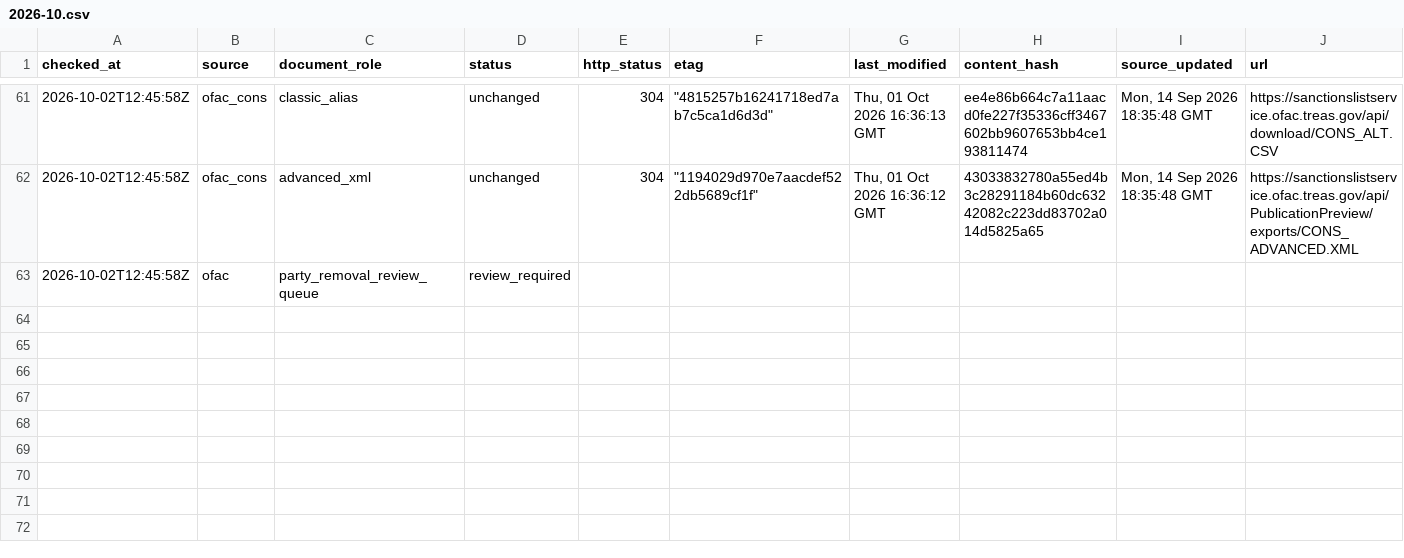
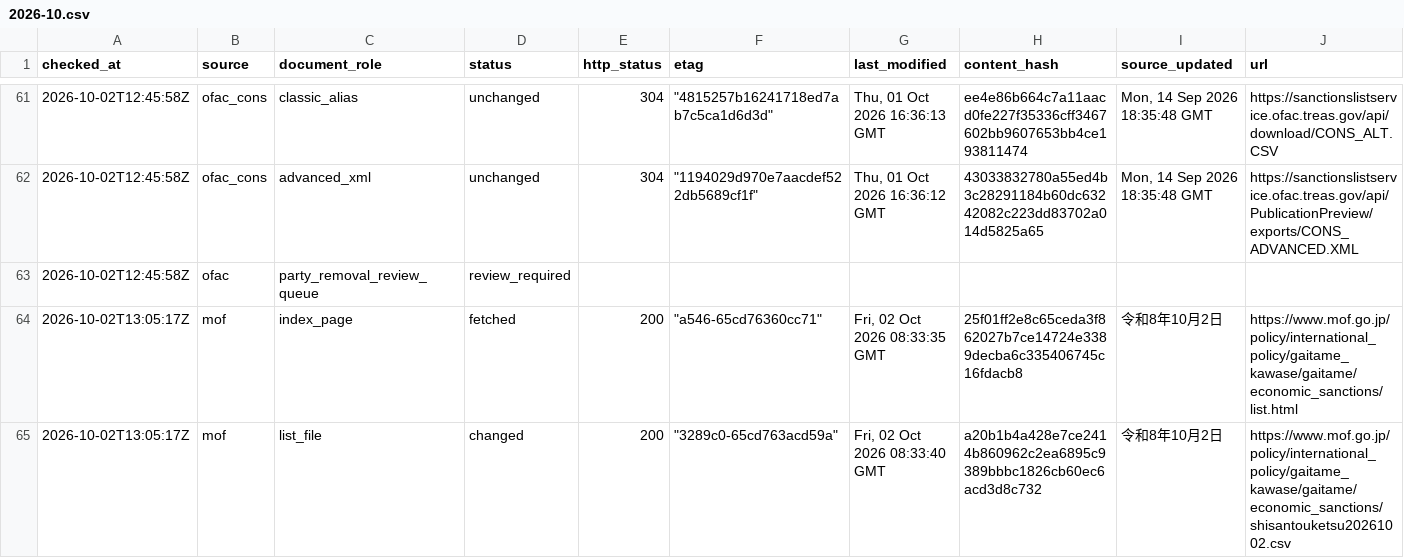
Before and after one commit to kenmizuno-cpu/sanctions-watch, a CSV file: data/source_audit/2026-10.csv, drawn as a sheet; only a part is shown, gaps mark what is left out; rows hold the shown columns only; the diff names each change by its address in the sheet, - before the commit and + after, or states it on an @@ line.

```diff
--- a/data/source_audit/2026-10.csv
+++ b/data/source_audit/2026-10.csv
+row 64: 2026-10-02T13:05:17Z | mof | index_page | fetched | 200 | "a546-65cd76360cc71" | Fri, 02 Oct 2026 08:33:35 GMT | 25f01ff2e8c65ceda3f862027b7ce14724e3389decba6c335406745c16fdacb8 | 令和8年10月2日 | https://www.mof.go.jp/policy/international_policy/gaitame_kawase/gaitame/economic_sanctions/list.html
+row 65: 2026-10-02T13:05:17Z | mof | list_file | changed | 200 | "3289c0-65cd763acd59a" | Fri, 02 Oct 2026 08:33:40 GMT | a20b1b4a428e7ce2414b860962c2ea6895c9389bbbc1826cb60ec6acd3d8c732 | 令和8年10月2日 | https://www.mof.go.jp/policy/international_policy/gaitame_kawase/gaitame/economic_sanctions/shisantouketsu20261002.csv
```
Also changed, not shown: data/dashboard/status.csv, data/heartbeat/2026-10.csv, 10 other files.
